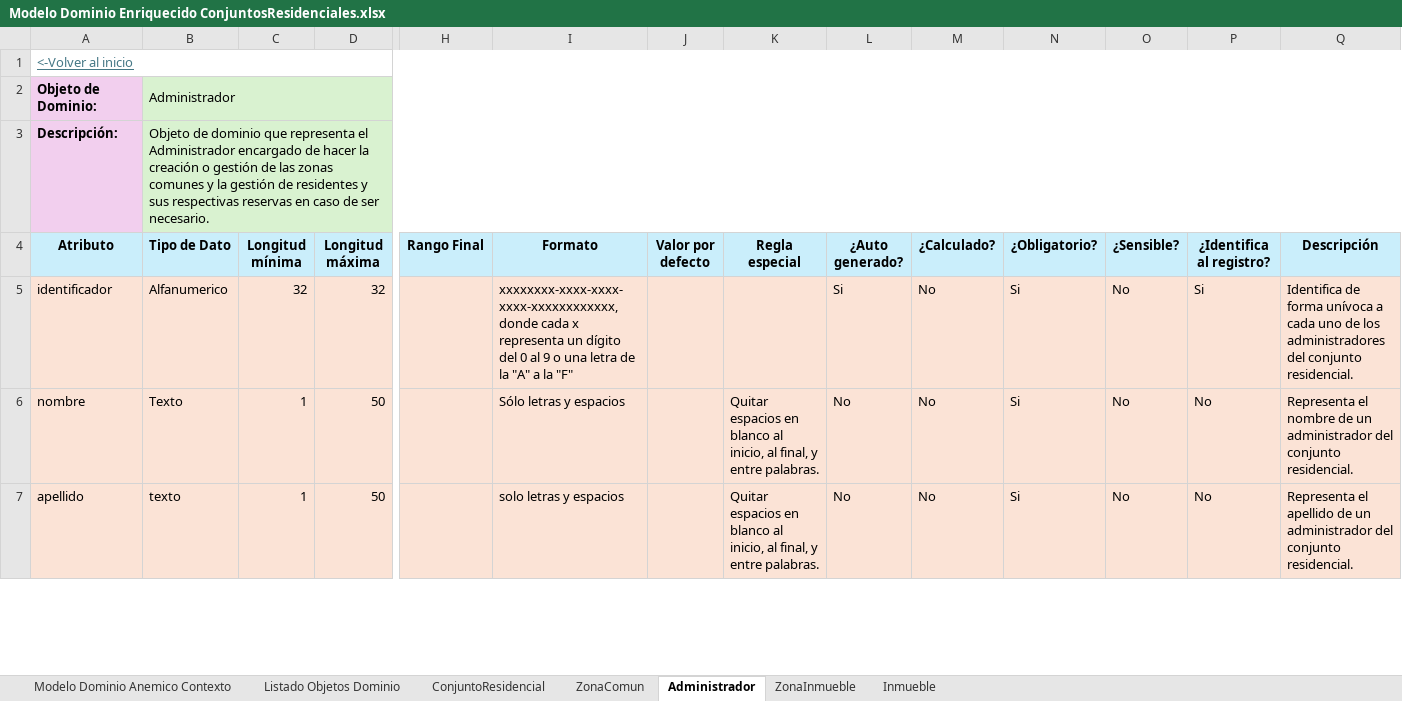
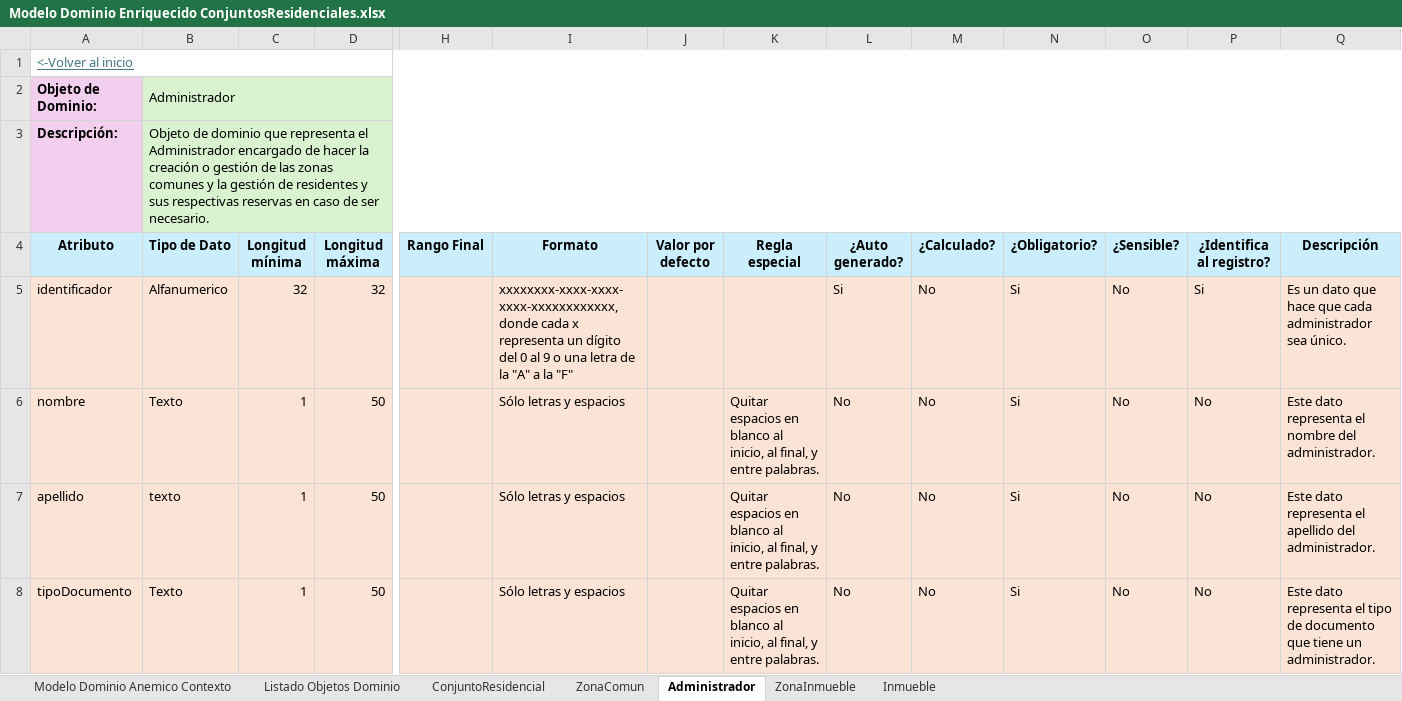
Before and after one commit to JZuluf/victus-doc, an Excel workbook: Doo-Doc/Nueva Version Victus/Modelos de Dominio Enriquecidos/Modelo Dominio Enriquecido ConjuntosResidenciales.xlsx, sheet Administrador, drawn as a sheet; only a part is shown, gaps mark what is left out; values as stored, in another font and other column widths than the file's, no borders; rows hold the shown columns only; the diff covers the shown part only; the diff names each change by its address in the sheet, - before the commit and + after, or states it on an @@ line.

Commit message:
Revision y mejora del muestro de datos y modelo anemico de conjuntos residenciales, entidades Zona común,inmueble,administrador,zona inmuebley conjunto residencial

```diff
--- a/Doo-Doc/Nueva Version Victus/Modelos de Dominio Enriquecidos/Modelo Dominio Enriquecido ConjuntosResidenciales.xlsx (sheet Administrador)
+++ b/Doo-Doc/Nueva Version Victus/Modelos de Dominio Enriquecidos/Modelo Dominio Enriquecido ConjuntosResidenciales.xlsx (sheet Administrador)
-Q5 (Descripción): Identifica de forma unívoca a cada uno de los administradores del conjunto residencial.
+Q5 (Descripción): Es un dato que hace que cada administrador sea único.
-Q6 (Descripción): Representa el nombre de un administrador del conjunto residencial.
+Q6 (Descripción): Este dato representa el nombre del administrador.
-I7 (Formato): solo letras y espacios
+I7 (Formato): Sólo letras y espacios
-Q7 (Descripción): Representa el apellido de un administrador del conjunto residencial.
+Q7 (Descripción): Este dato representa el apellido del administrador.
+row 8: tipoDocumento | Texto | 1 | 50 |  | Sólo letras y espacios |  | Quitar espacios en blanco al inicio, al final, y entre palabras. | No | No | Si | No | No | Este dato representa el tipo de documento que tiene un administrador.
```
Also changed, not shown: 3 added rows, 1 removed row, 15 edited cells, cell formats and merged cells elsewhere in this sheet, sheet ConjuntoResidencial, sheet ZonaComun, sheet Inmueble, sheet ZonaInmueble, Doo-Doc/Nueva Version Victus/MuestreoDatos/ConjuntosResidenciales Muestro Datos.xlsx.
